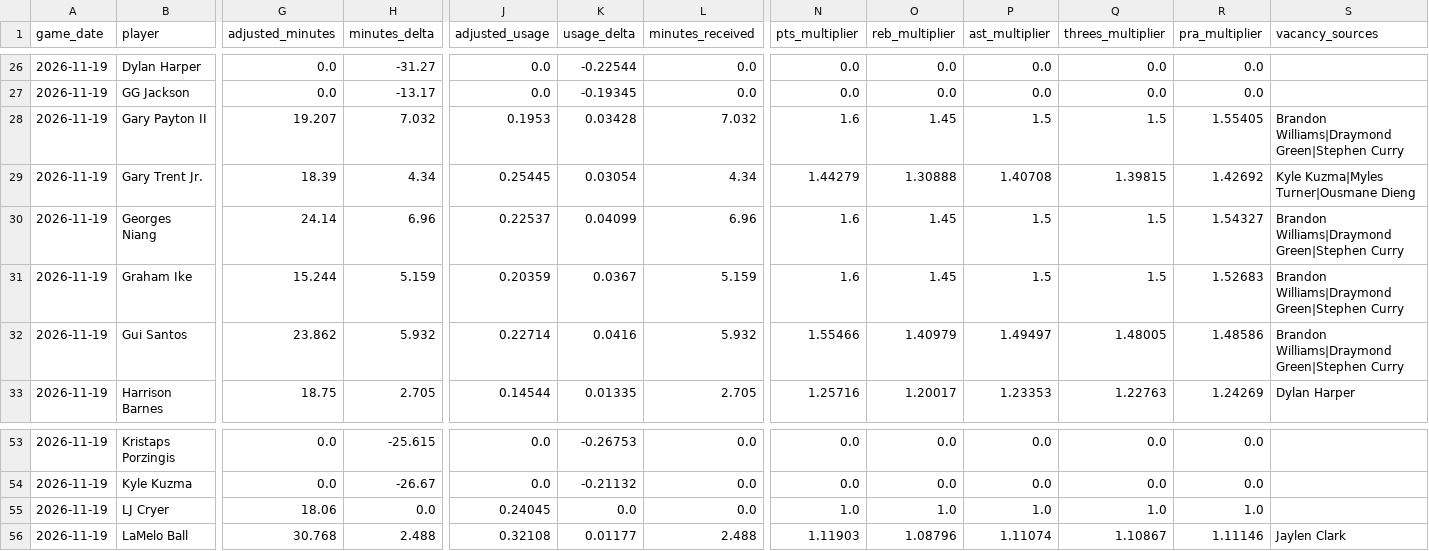
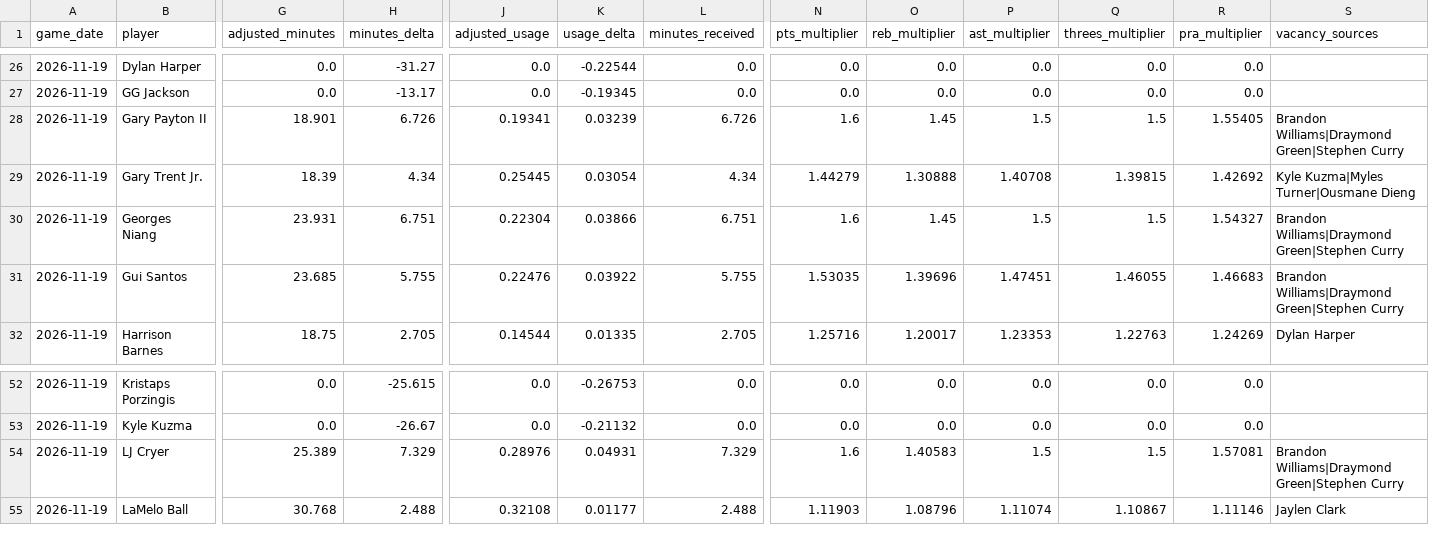
Before and after one commit to bigtyme2k3/Nba-model, a CSV file: data/raw/opportunity_adjustments_2026-11-19.csv, drawn as a sheet; only a part is shown, gaps mark what is left out; removed rows and columns are numbered as before the commit, all else as after; rows hold the shown columns only; the diff covers the shown part only; the diff names each change by its address in the sheet, - before the commit and + after, or states it on an @@ line.

```diff
--- a/data/raw/opportunity_adjustments_2026-11-19.csv
+++ b/data/raw/opportunity_adjustments_2026-11-19.csv
-G28 (adjusted_minutes): 19.207
+G28 (adjusted_minutes): 18.901
-H28 (minutes_delta): 7.032
+H28 (minutes_delta): 6.726
-J28 (adjusted_usage): 0.1953
+J28 (adjusted_usage): 0.19341
-K28 (usage_delta): 0.03428
+K28 (usage_delta): 0.03239
-L28 (minutes_received): 7.032
+L28 (minutes_received): 6.726
-G30 (adjusted_minutes): 24.14
+G30 (adjusted_minutes): 23.931
-H30 (minutes_delta): 6.96
+H30 (minutes_delta): 6.751
-J30 (adjusted_usage): 0.22537
+J30 (adjusted_usage): 0.22304
-K30 (usage_delta): 0.04099
+K30 (usage_delta): 0.03866
-L30 (minutes_received): 6.96
+L30 (minutes_received): 6.751
-row 31: 2026-11-19 | Graham Ike | 15.244 | 5.159 | 0.20359 | 0.0367 | 5.159 | 1.6 | 1.45 | 1.5 | 1.5 | 1.52683 | Brandon Williams|Draymond Green|Stephen Curry
-G31 (adjusted_minutes): 23.862
+G31 (adjusted_minutes): 23.685
-H31 (minutes_delta): 5.932
+H31 (minutes_delta): 5.755
-J31 (adjusted_usage): 0.22714
+J31 (adjusted_usage): 0.22476
-K31 (usage_delta): 0.0416
+K31 (usage_delta): 0.03922
-L31 (minutes_received): 5.932
+L31 (minutes_received): 5.755
-N31 (pts_multiplier): 1.55466
+N31 (pts_multiplier): 1.53035
-O31 (reb_multiplier): 1.40979
+O31 (reb_multiplier): 1.39696
-P31 (ast_multiplier): 1.49497
+P31 (ast_multiplier): 1.47451
-Q31 (threes_multiplier): 1.48005
+Q31 (threes_multiplier): 1.46055
-R31 (pra_multiplier): 1.48586
+R31 (pra_multiplier): 1.46683
-G54 (adjusted_minutes): 18.06
+G54 (adjusted_minutes): 25.389
-H54 (minutes_delta): 0.0
+H54 (minutes_delta): 7.329
-J54 (adjusted_usage): 0.24045
+J54 (adjusted_usage): 0.28976
-K54 (usage_delta): 0.0
+K54 (usage_delta): 0.04931
-L54 (minutes_received): 0.0
+L54 (minutes_received): 7.329
-N54 (pts_multiplier): 1.0
+N54 (pts_multiplier): 1.6
-O54 (reb_multiplier): 1.0
+O54 (reb_multiplier): 1.40583
-P54 (ast_multiplier): 1.0
+P54 (ast_multiplier): 1.5
-Q54 (threes_multiplier): 1.0
+Q54 (threes_multiplier): 1.5
-R54 (pra_multiplier): 1.0
+R54 (pra_multiplier): 1.57081
-S54 (vacancy_sources): (empty)
+S54 (vacancy_sources): Brandon Williams|Draymond Green|Stephen Curry
```
Also changed, not shown: 55 edited cells elsewhere in this file, data/raw/injuries_2026-11-19.csv, data/raw/injuries_today.csv, 24 other files.
